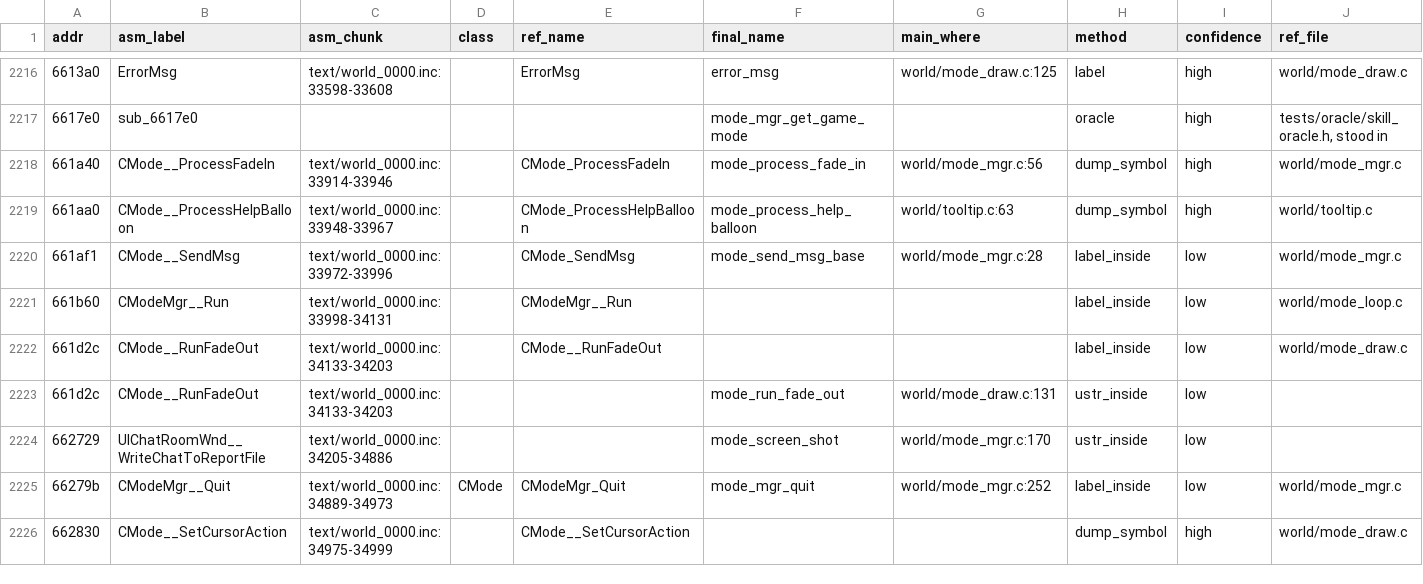
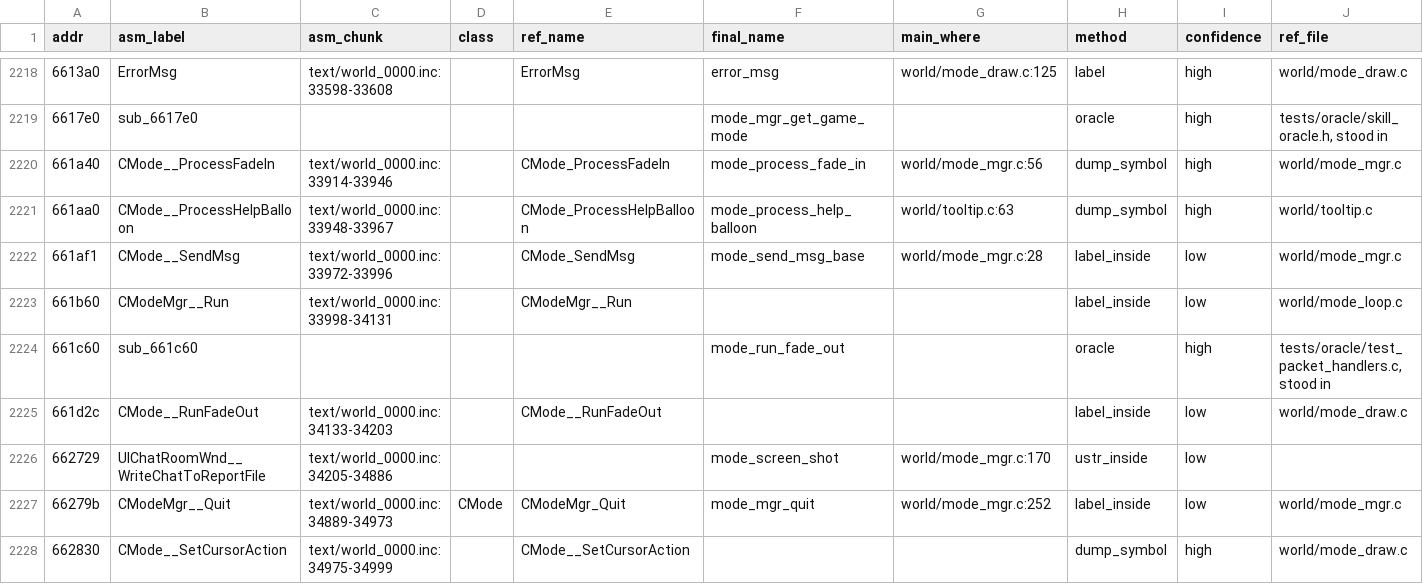
Before and after one commit to HampterDev/2022-04-06-ragexe-in-c, a TSV file: tools/funcmap/function_map.tsv, drawn as a sheet; only a part is shown, gaps mark what is left out; the diff covers the shown part only.

Commit message:
tools/funcmap: pairs from the NPC packet oracle
Twenty-three pairs from the stand-ins and callees of the NPC packet
family: the packet dispatcher, the replay recorder's instance getter
(the map had 0x676270 as update_state_seconds), its next-packet and
set-mode methods, the whisper log, the market and session list calls,
the mode switch, the loading window text, the warp reset, the mode
initialisation and fade, the mail resets, the server move, the stream
player, the text viewer's align setter, the dialog text align handler,
the charset lookup and the string copy constructor.

```diff
--- a/tools/funcmap/function_map.tsv
+++ b/tools/funcmap/function_map.tsv
@@ -2221,4 +2223,4 @@ addr	asm_label	asm_chunk	class	ref_name	final_name	main_where	method	confidence
 661b60	CModeMgr__Run	text/world_0000.inc:33998-34131		CModeMgr__Run			label_inside	low	world/mode_loop.c
+661c60	sub_661c60				mode_run_fade_out		oracle	high	tests/oracle/test_packet_handlers.c, stood in
 661d2c	CMode__RunFadeOut	text/world_0000.inc:34133-34203		CMode__RunFadeOut			label_inside	low	world/mode_draw.c
-661d2c	CMode__RunFadeOut	text/world_0000.inc:34133-34203			mode_run_fade_out	world/mode_draw.c:131	ustr_inside	low	
 662729	UIChatRoomWnd__WriteChatToReportFile	text/world_0000.inc:34205-34886			mode_screen_shot	world/mode_mgr.c:170	ustr_inside	low	
```
Also changed, not shown: 19 added rows and 9 edited cells elsewhere in this file, tools/funcmap/oracle_pairs.tsv.
